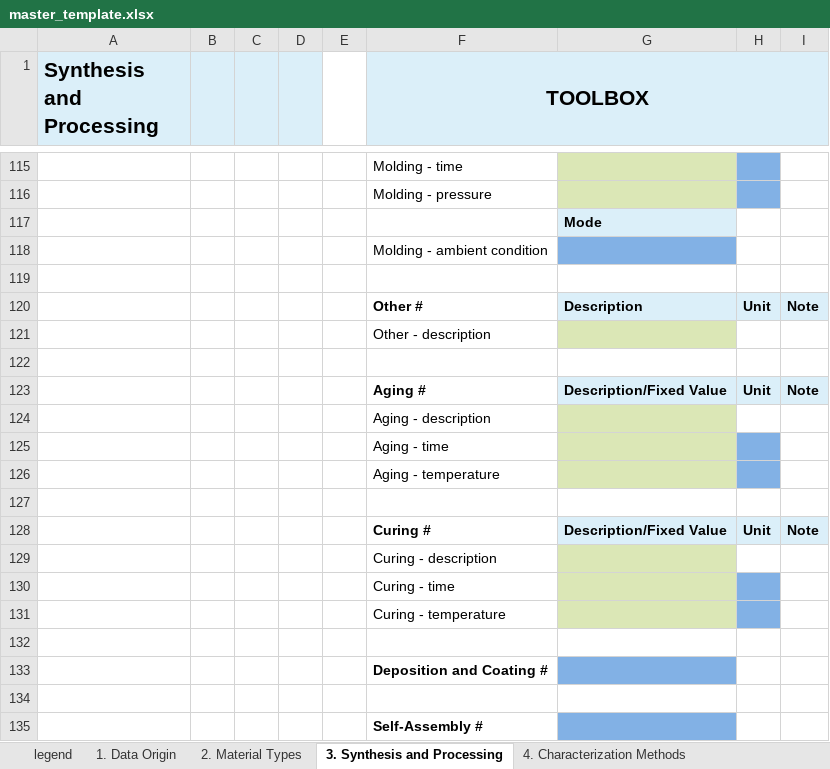
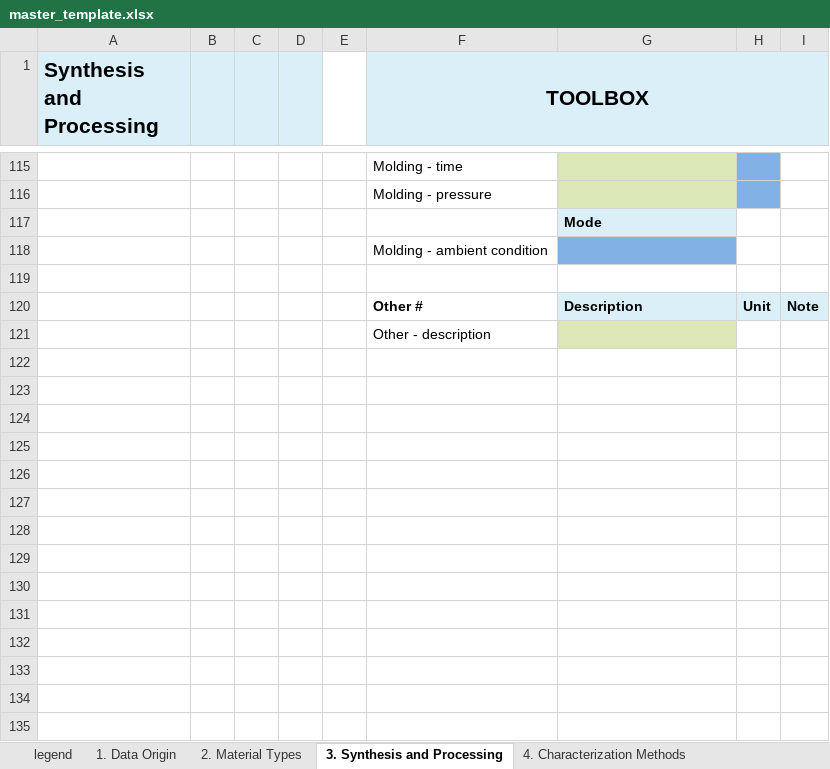
Before and after one commit to Duke-MatSci/nanomine-schema, an Excel workbook: xls-input-forms/master_template.xlsx, sheet 3. Synthesis and Processing, drawn as a sheet; only a part is shown, gaps mark what is left out; values as stored, in another font and other column widths than the file's, no borders; the diff names each change by its address in the sheet, - before the commit and + after, or states it on an @@ line.

```diff
--- a/xls-input-forms/master_template.xlsx (sheet 3. Synthesis and Processing)
+++ b/xls-input-forms/master_template.xlsx (sheet 3. Synthesis and Processing)
-row 122: (empty)
-row 123:  |  |  |  |  | Aging # | Description/Fixed Value | Unit | Note
-row 124:  |  |  |  |  | Aging - description
-row 125:  |  |  |  |  | Aging - time
-row 126:  |  |  |  |  | Aging - temperature
-row 127: (empty)
-row 128:  |  |  |  |  | Curing # | Description/Fixed Value | Unit | Note
-row 129:  |  |  |  |  | Curing - description
-row 130:  |  |  |  |  | Curing - time
-row 131:  |  |  |  |  | Curing - temperature
-row 132: (empty)
-row 133:  |  |  |  |  | Deposition and Coating #
-row 134: (empty)
-row 135:  |  |  |  |  | Self-Assembly #
```
Also changed, not shown: other sheet tabs, xls-input-forms/master_template_visco_custom.xlsx.
